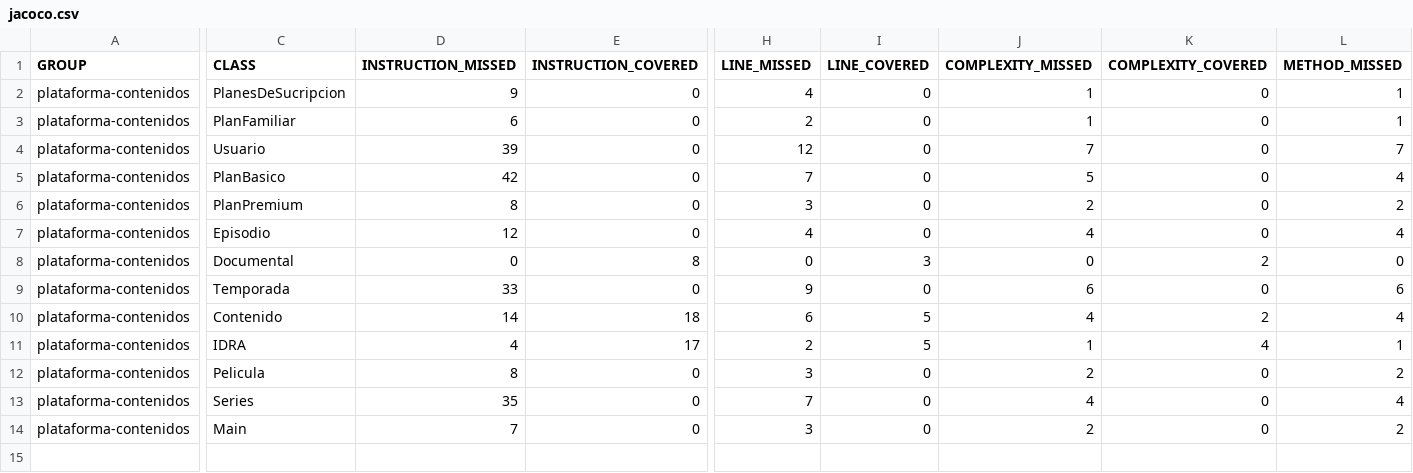
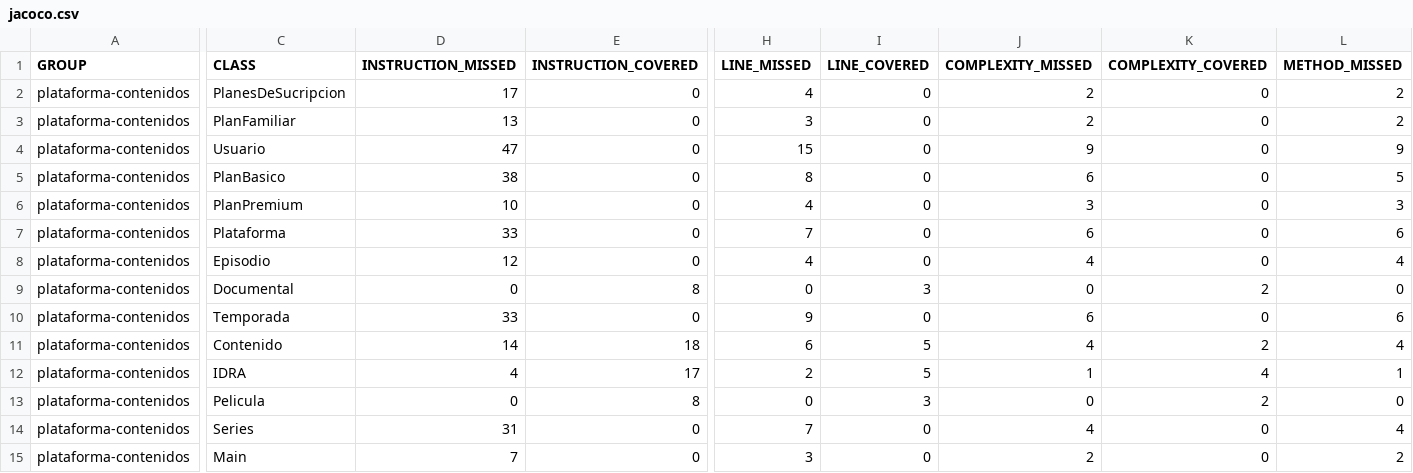
Before and after one commit to unahur-obj2-2026c1/wtoj-plataforma-contenidos-Llorenss85, a CSV file: target/site/jacoco/jacoco.csv, drawn as a sheet; only a part is shown, gaps mark what is left out; addresses are those after the commit; rows hold the shown columns only; the diff covers the shown part only; the diff names each change by its address in the sheet, - before the commit and + after, or states it on an @@ line.

```diff
--- a/target/site/jacoco/jacoco.csv
+++ b/target/site/jacoco/jacoco.csv
-D2 (INSTRUCTION_MISSED): 9
+D2 (INSTRUCTION_MISSED): 17
-J2:J3 (COMPLEXITY_MISSED): 1
+J2:J3 (COMPLEXITY_MISSED): 2
-L2:L3 (METHOD_MISSED): 1
+L2:L3 (METHOD_MISSED): 2
-D3 (INSTRUCTION_MISSED): 6
+D3 (INSTRUCTION_MISSED): 13
-H3 (LINE_MISSED): 2
+H3 (LINE_MISSED): 3
-D4 (INSTRUCTION_MISSED): 39
+D4 (INSTRUCTION_MISSED): 47
-H4 (LINE_MISSED): 12
+H4 (LINE_MISSED): 15
-J4 (COMPLEXITY_MISSED): 7
+J4 (COMPLEXITY_MISSED): 9
-L4 (METHOD_MISSED): 7
+L4 (METHOD_MISSED): 9
-D5 (INSTRUCTION_MISSED): 42
+D5 (INSTRUCTION_MISSED): 38
-H5 (LINE_MISSED): 7
+H5 (LINE_MISSED): 8
-J5 (COMPLEXITY_MISSED): 5
+J5 (COMPLEXITY_MISSED): 6
-L5 (METHOD_MISSED): 4
+L5 (METHOD_MISSED): 5
-D6 (INSTRUCTION_MISSED): 8
+D6 (INSTRUCTION_MISSED): 10
-H6 (LINE_MISSED): 3
+H6 (LINE_MISSED): 4
-J6 (COMPLEXITY_MISSED): 2
+J6 (COMPLEXITY_MISSED): 3
-L6 (METHOD_MISSED): 2
+L6 (METHOD_MISSED): 3
+row 7: plataforma-contenidos | Plataforma | 33 | 0 | 7 | 0 | 6 | 0 | 6
-D13 (INSTRUCTION_MISSED): 8
+D13 (INSTRUCTION_MISSED): 0
-E13 (INSTRUCTION_COVERED): 0
+E13 (INSTRUCTION_COVERED): 8
-H13 (LINE_MISSED): 3
+H13 (LINE_MISSED): 0
-I13 (LINE_COVERED): 0
+I13 (LINE_COVERED): 3
-J13 (COMPLEXITY_MISSED): 2
+J13 (COMPLEXITY_MISSED): 0
-K13 (COMPLEXITY_COVERED): 0
+K13 (COMPLEXITY_COVERED): 2
-L13 (METHOD_MISSED): 2
+L13 (METHOD_MISSED): 0
-D14 (INSTRUCTION_MISSED): 35
+D14 (INSTRUCTION_MISSED): 31
```
Also changed, not shown: 1 edited cell elsewhere in this file, 46 other files.
